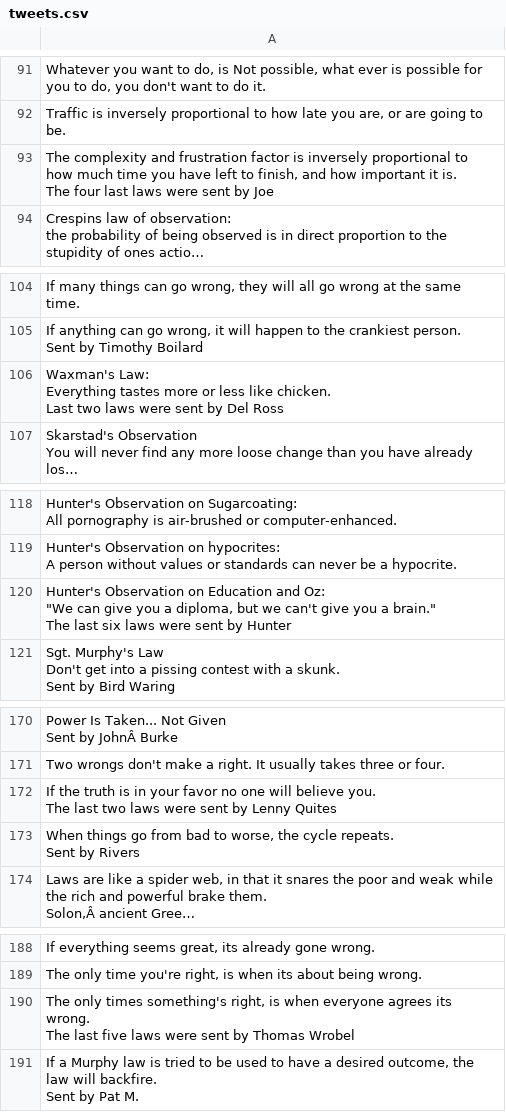
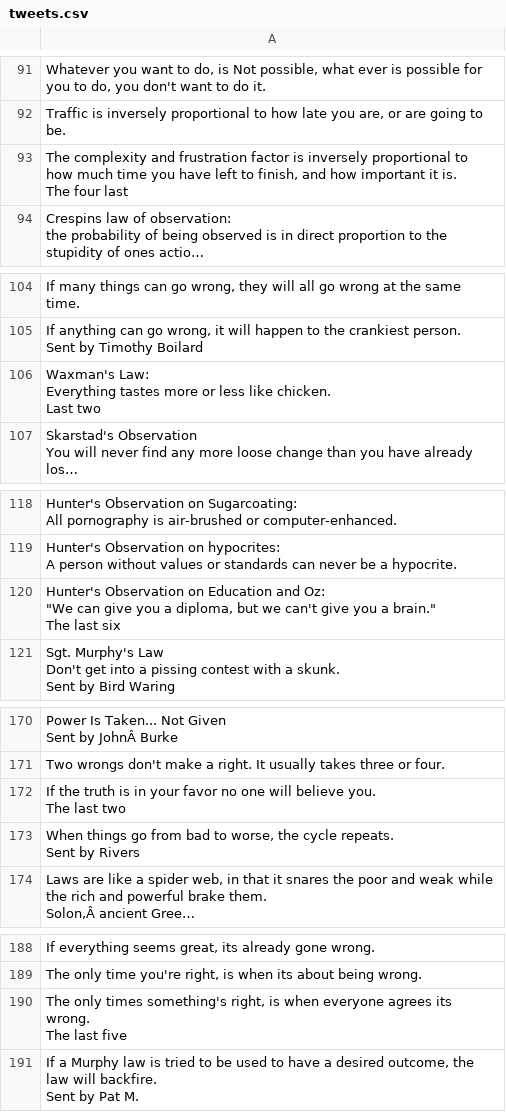
Before and after one commit to DavidCarricondo/murphys_bot, a CSV file: data/tweets.csv, drawn as a sheet; only a part is shown, gaps mark what is left out; long unchanged cells end in …; the diff covers the shown part only; the diff names each change by its address in the sheet, - before the commit and + after, or states it on an @@ line.

```diff
--- a/data/tweets.csv
+++ b/data/tweets.csv
-A93: …four last laws were sent by Joe
+A93: …four last
-A106: …Last two laws were sent by Del Ross
+A106: …Last two
-A120: …last six laws were sent by Hunter
+A120: …last six
-A172: …last two laws were sent by Lenny Quites
+A172: …last two
-A190: …last five laws were sent by Thomas Wrobel
+A190: …last five
```
Also changed, not shown: 18 edited cells elsewhere in this file, 3 other files.
